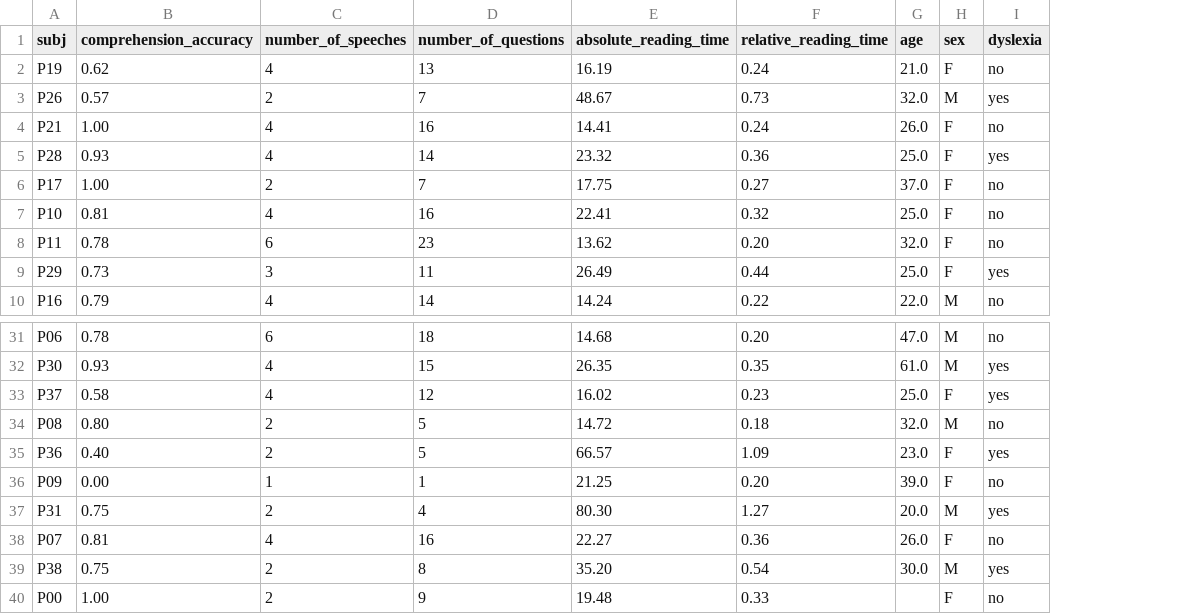
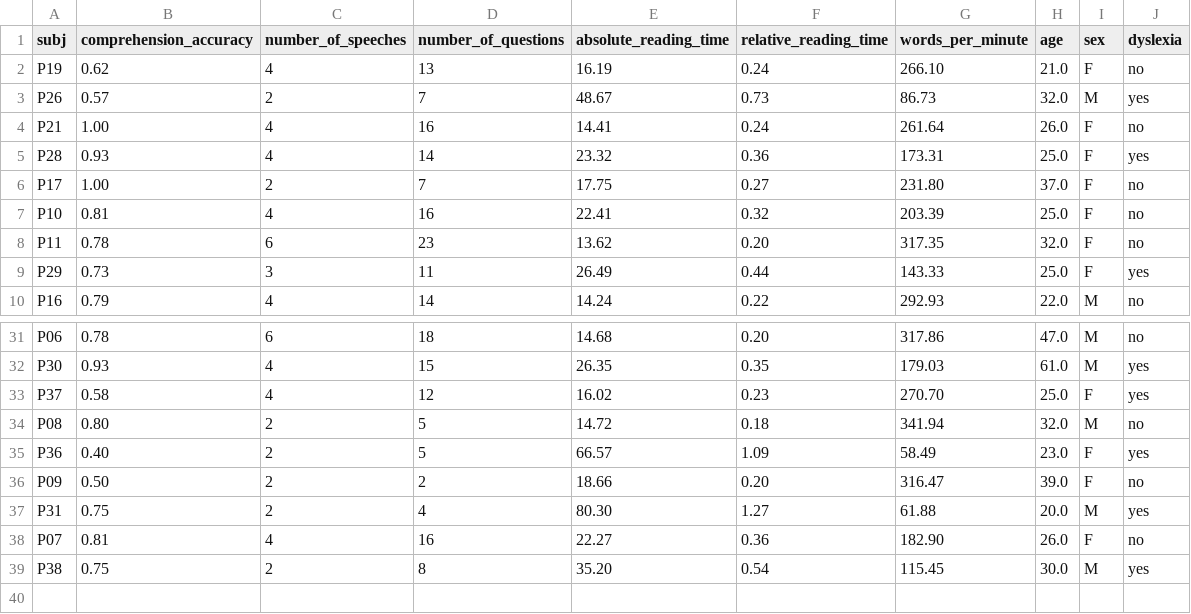
Before and after one commit to norahollenstein/copco-processing, a CSV file: participant_stats.csv, drawn as a sheet; only a part is shown, gaps mark what is left out; removed rows and columns are numbered as before the commit, all else as after; the diff names each change by its address in the sheet, - before the commit and + after, or states it on an @@ line.

Commit message:
added words per minute rate

```diff
--- a/participant_stats.csv
+++ b/participant_stats.csv
+column G (words_per_minute), rows 2-10: 266.10 | 86.73 | 261.64 | 173.31 | 231.80 | 203.39 | 317.35 | 143.33 | 292.93; rows 31-39: 317.86 | 179.03 | 270.70 | 341.94 | 58.49 | 316.47 | 61.88 | 182.90 | 115.45
-B36 (comprehension_accuracy): 0.00
+B36 (comprehension_accuracy): 0.50
-C36 (number_of_speeches): 1
+C36 (number_of_speeches): 2
-D36 (number_of_questions): 1
+D36 (number_of_questions): 2
-E36 (absolute_reading_time): 21.25
+E36 (absolute_reading_time): 18.66
-row 40: P00 | 1.00 | 2 | 9 | 19.48 | 0.33 |  | F | no
```
Also changed, not shown: 1 other file.
